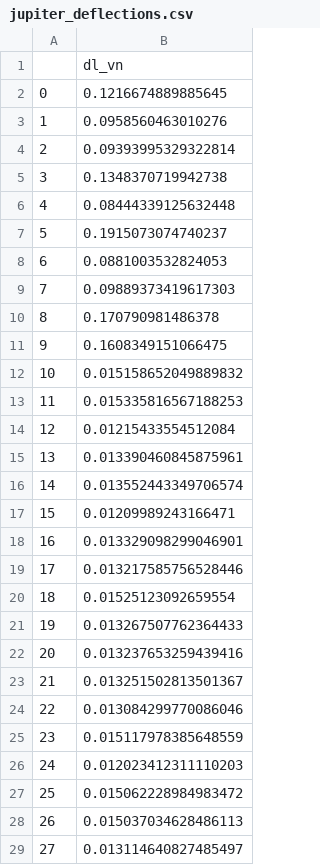
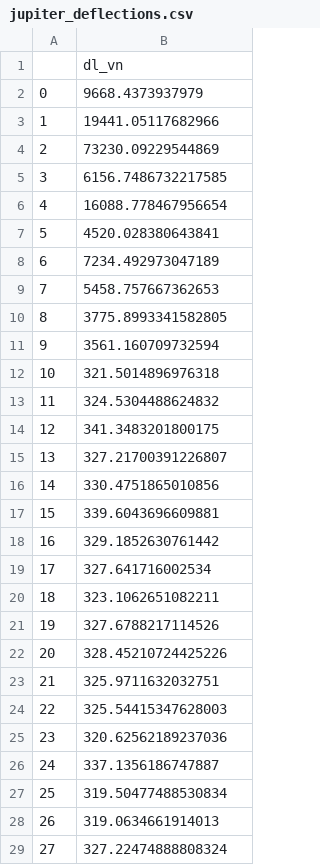
Before and after one commit to mattiafalco/Astronavigation, a CSV file: Data/jupiter_deflections.csv, drawn as a sheet; only a part is shown; the diff covers the shown part only.

```diff
--- a/Data/jupiter_deflections.csv
+++ b/Data/jupiter_deflections.csv
@@ -1,29 +1,29 @@
 ,dl_vn
-0,0.1216674889885645
-1,0.0958560463010276
-2,0.09393995329322814
-3,0.1348370719942738
-4,0.08444339125632448
-5,0.1915073074740237
-6,0.0881003532824053
-7,0.09889373419617303
-8,0.170790981486378
-9,0.1608349151066475
-10,0.015158652049889832
-11,0.015335816567188253
-12,0.01215433554512084
-13,0.013390460845875961
-14,0.013552443349706574
-15,0.01209989243166471
-16,0.013329098299046901
-17,0.013217585756528446
-18,0.01525123092659554
-19,0.013267507762364433
-20,0.013237653259439416
-21,0.013251502813501367
-22,0.013084299770086046
-23,0.015117978385648559
-24,0.012023412311110203
-25,0.015062228984983472
-26,0.015037034628486113
-27,0.013114640827485497
+0,9668.4373937979
+1,19441.05117682966
+2,73230.09229544869
+3,6156.7486732217585
+4,16088.778467956654
+5,4520.028380643841
+6,7234.492973047189
+7,5458.757667362653
+8,3775.8993341582805
+9,3561.160709732594
+10,321.5014896976318
+11,324.5304488624832
+12,341.3483201800175
+13,327.21700391226807
+14,330.4751865010856
+15,339.6043696609881
+16,329.1852630761442
+17,327.641716002534
+18,323.1062651082211
+19,327.6788217114526
+20,328.45210724425226
+21,325.9711632032751
+22,325.54415347628003
+23,320.62562189237036
+24,337.1356186747887
+25,319.50477488530834
+26,319.0634661914013
+27,327.22474888808324
```
Also changed, not shown: 33 edited cells elsewhere in this file, Data/parallax1.csv, Data/parallax2.csv, 2 other files.
